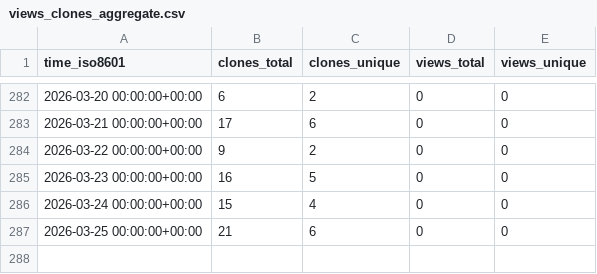
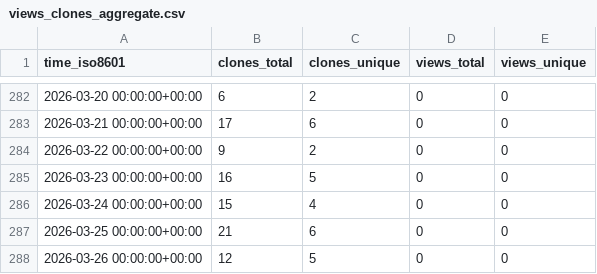
Before and after one commit to Davis-Fan/X-TED, a CSV file: Davis-Fan/X-TED/ghrs-data/views_clones_aggregate.csv, drawn as a sheet; only a part is shown, gaps mark what is left out; the diff names each change by its address in the sheet, - before the commit and + after, or states it on an @@ line.

```diff
--- a/Davis-Fan/X-TED/ghrs-data/views_clones_aggregate.csv
+++ b/Davis-Fan/X-TED/ghrs-data/views_clones_aggregate.csv
+row 288: 2026-03-26 00:00:00+00:00 | 12 | 5 | 0 | 0
```
Also changed, not shown: 1 other file.
